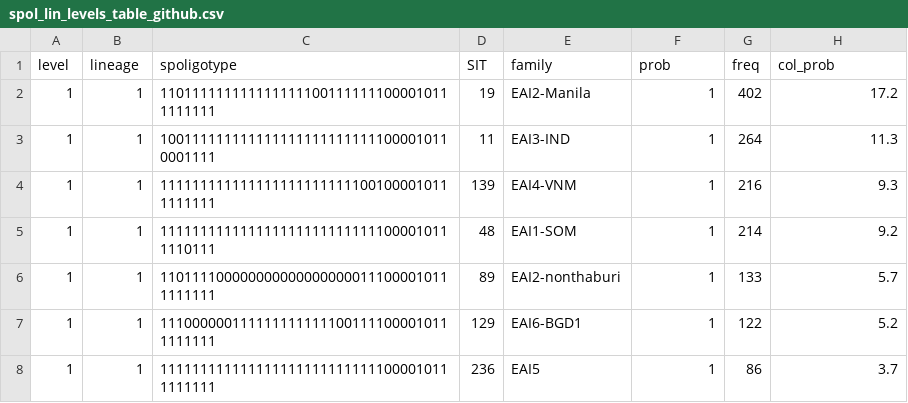
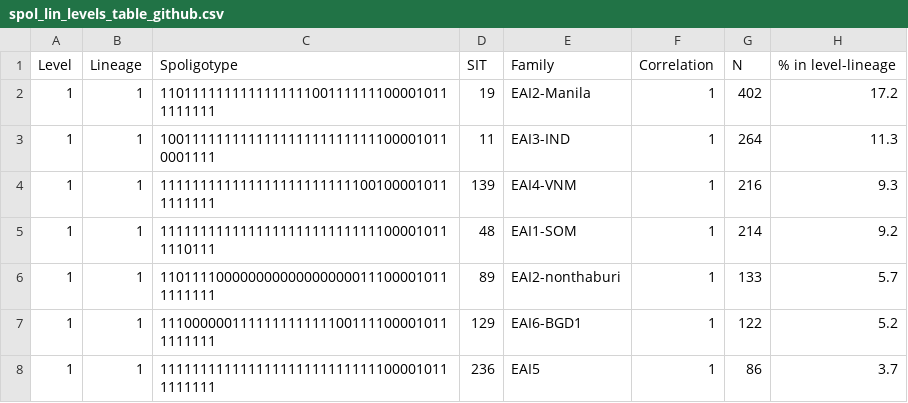
Before and after one commit to GaryNapier/spolpred, a CSV file: results/spol_lin_levels_table_github.csv, drawn as a sheet; only a part is shown.

Commit message:
initial; changed headers

```diff
--- a/results/spol_lin_levels_table_github.csv
+++ b/results/spol_lin_levels_table_github.csv
@@ -1,2 +1,2 @@
-level,lineage,spoligotype,SIT,family,prob,freq,col_prob
+Level,Lineage,Spoligotype,SIT,Family,Correlation,N,% in level-lineage
 1,1,1101111111111111111001111111000010111111111,19,EAI2-Manila,1,402,17.2
```
